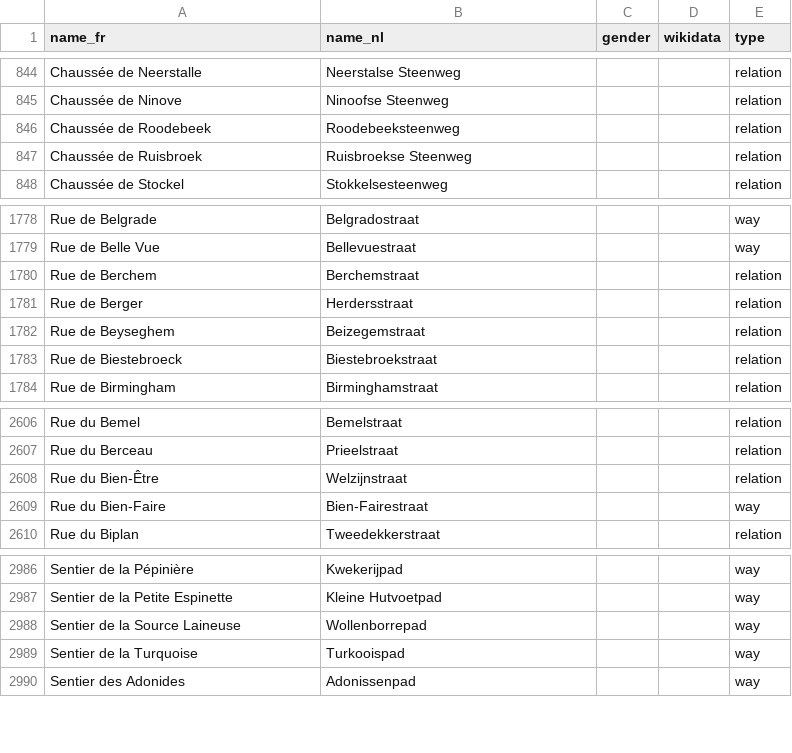
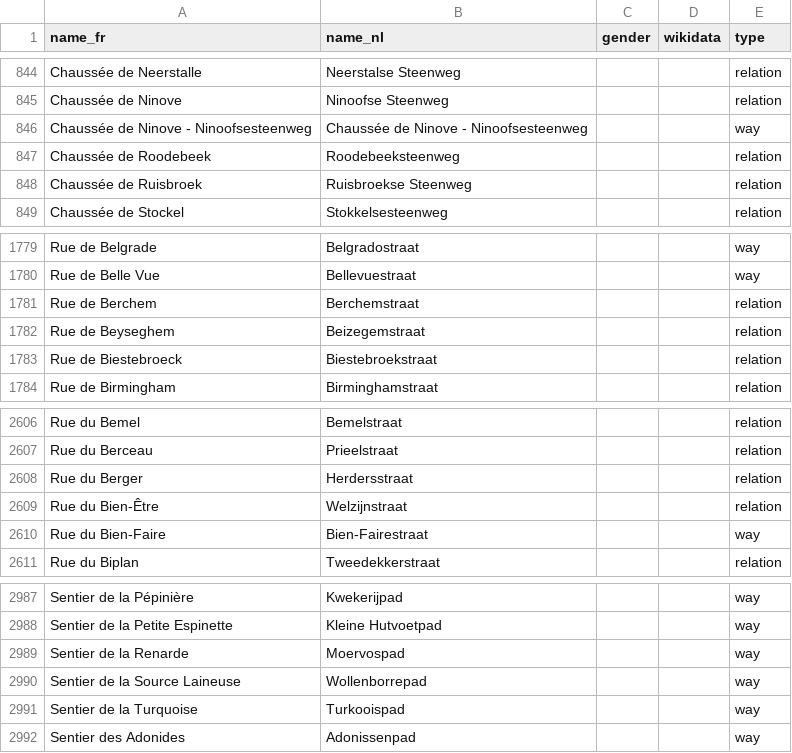
Before and after one commit to EqualStreetNames/equalstreetnames, a CSV file: static/other.csv, drawn as a sheet; only a part is shown, gaps mark what is left out; removed rows and columns are numbered as before the commit, all else as after; the diff names each change by its address in the sheet, - before the commit and + after, or states it on an @@ line.

Commit message:
🗃 Update data

```diff
--- a/static/other.csv
+++ b/static/other.csv
+row 846: Chaussée de Ninove - Ninoofsesteenweg | Chaussée de Ninove - Ninoofsesteenweg |  |  | way
-row 1781: Rue de Berger | Herdersstraat |  |  | relation
+row 2608: Rue du Berger | Herdersstraat |  |  | relation
+row 2989: Sentier de la Renarde | Moervospad |  |  | way
```
Also changed, not shown: static/gender.csv, 3 other files.
